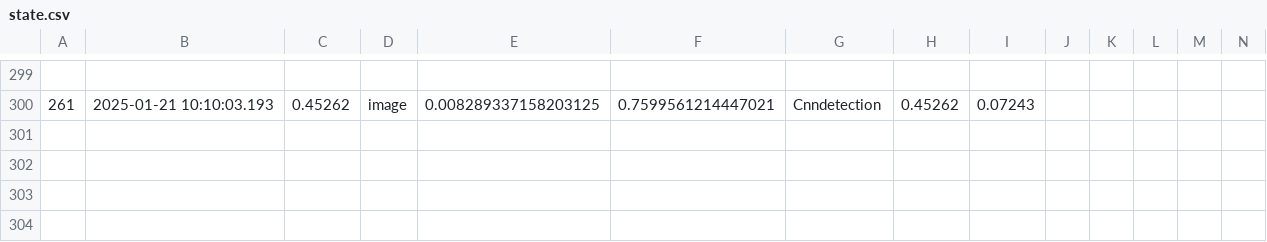
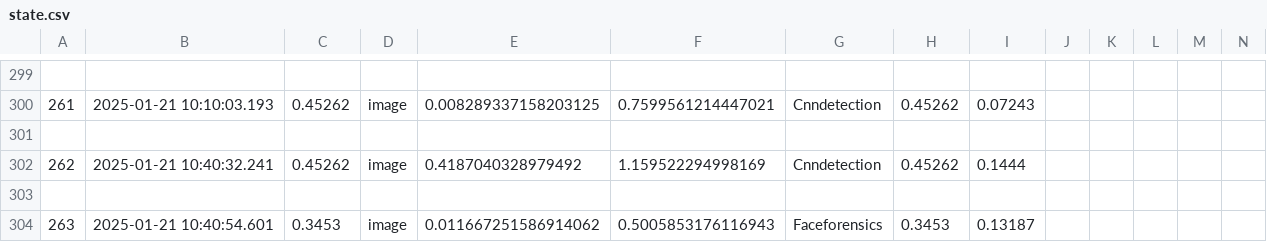
Before and after one commit to Sarang9975/DeepfakeAnalysis, a CSV file: stats/state.csv, drawn as a sheet; only a part is shown, gaps mark what is left out; rows hold the shown columns only; the diff names each change by its address in the sheet, - before the commit and + after, or states it on an @@ line.

```diff
--- a/stats/state.csv
+++ b/stats/state.csv
+row 301: (empty)
+row 302: 262 | 2025-01-21 10:40:32.241 | 0.45262 | image | 0.4187040328979492 | 1.159522294998169 | Cnndetection | 0.45262 | 0.1444
+row 303: (empty)
+row 304: 263 | 2025-01-21 10:40:54.601 | 0.3453 | image | 0.011667251586914062 | 0.5005853176116943 | Faceforensics | 0.3453 | 0.13187
```
Also changed, not shown: 2 other files.
